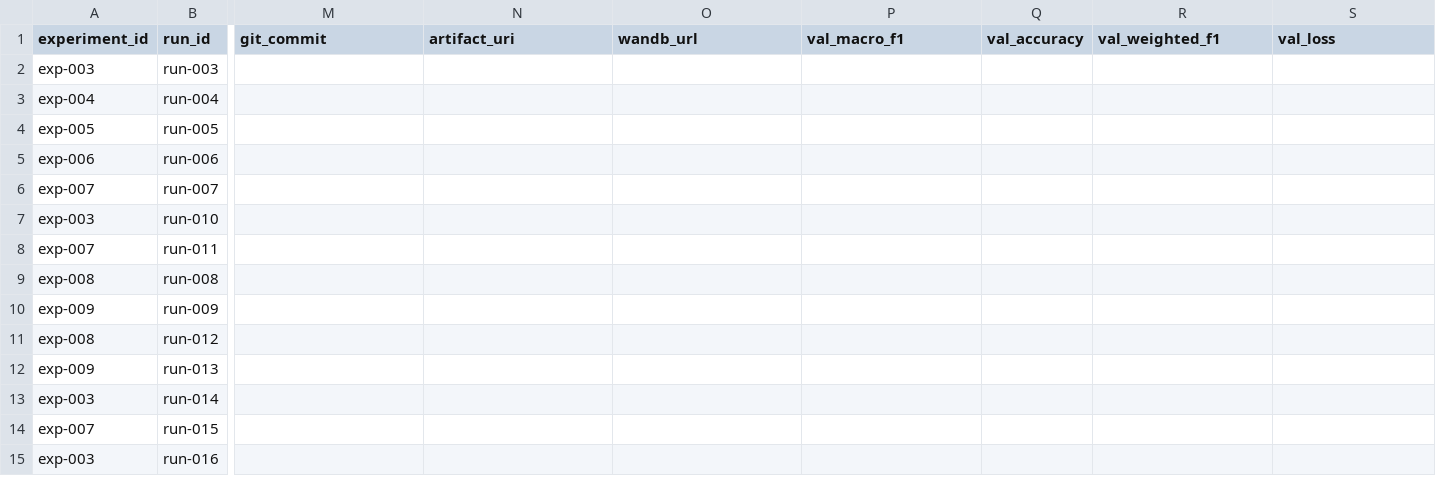
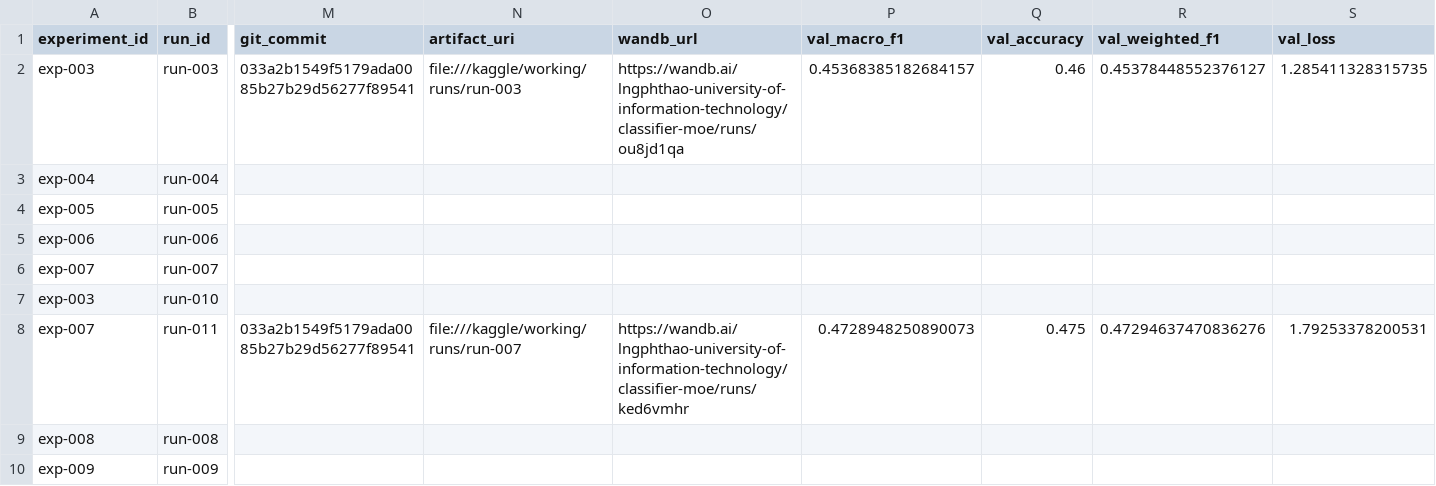
Before and after one commit to lngphgthao/moe-vihsd, a CSV file: experiments/experiment_tracker.csv, drawn as a sheet; only a part is shown, gaps mark what is left out; the shorter side is filled out with more unchanged rows; the diff names each change by its address in the sheet, - before the commit and + after, or states it on an @@ line.

Commit message:
fix: vihsd smoke test error

```diff
--- a/experiments/experiment_tracker.csv
+++ b/experiments/experiment_tracker.csv
-M2 (git_commit): (empty)
+M2 (git_commit): 033a2b1549f5179ada0085b27b29d56277f89541
-N2 (artifact_uri): (empty)
+N2 (artifact_uri): file:///kaggle/working/runs/run-003
-O2 (wandb_url): (empty)
+O2 (wandb_url): https://wandb.ai/lngphthao-university-of-information-technology/classifier-moe/runs/ou8jd1qa
-P2 (val_macro_f1): (empty)
+P2 (val_macro_f1): 0.45368385182684157
-Q2 (val_accuracy): (empty)
+Q2 (val_accuracy): 0.46
-R2 (val_weighted_f1): (empty)
+R2 (val_weighted_f1): 0.45378448552376127
-S2 (val_loss): (empty)
+S2 (val_loss): 1.285411328315735
-M8 (git_commit): (empty)
+M8 (git_commit): 033a2b1549f5179ada0085b27b29d56277f89541
-N8 (artifact_uri): (empty)
+N8 (artifact_uri): file:///kaggle/working/runs/run-007
-O8 (wandb_url): (empty)
+O8 (wandb_url): https://wandb.ai/lngphthao-university-of-information-technology/classifier-moe/runs/ked6vmhr
-P8 (val_macro_f1): (empty)
+P8 (val_macro_f1): 0.4728948250890073
-Q8 (val_accuracy): (empty)
+Q8 (val_accuracy): 0.475
-R8 (val_weighted_f1): (empty)
+R8 (val_weighted_f1): 0.47294637470836276
-S8 (val_loss): (empty)
+S8 (val_loss): 1.79253378200531
```
Also changed, not shown: 7 other files.
